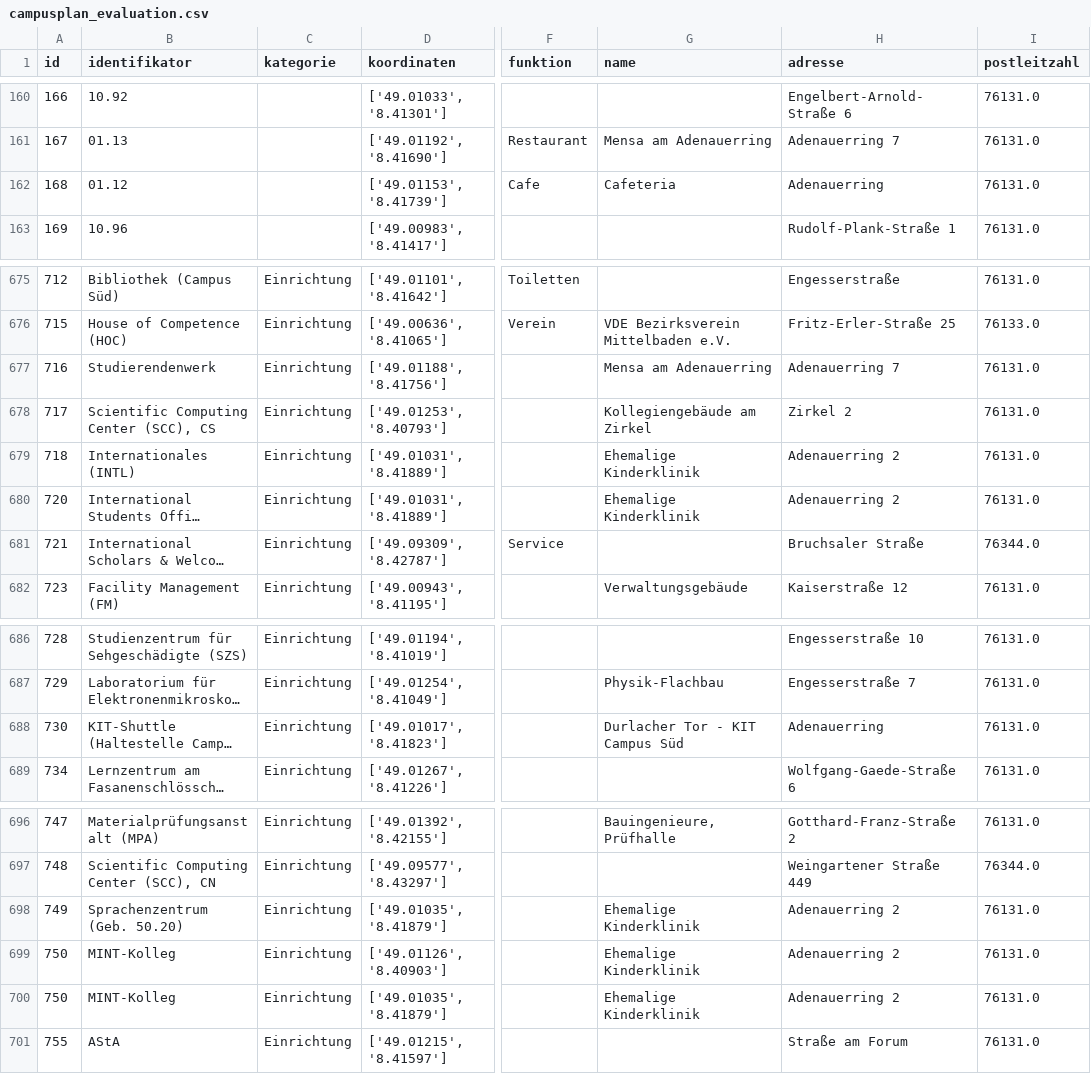
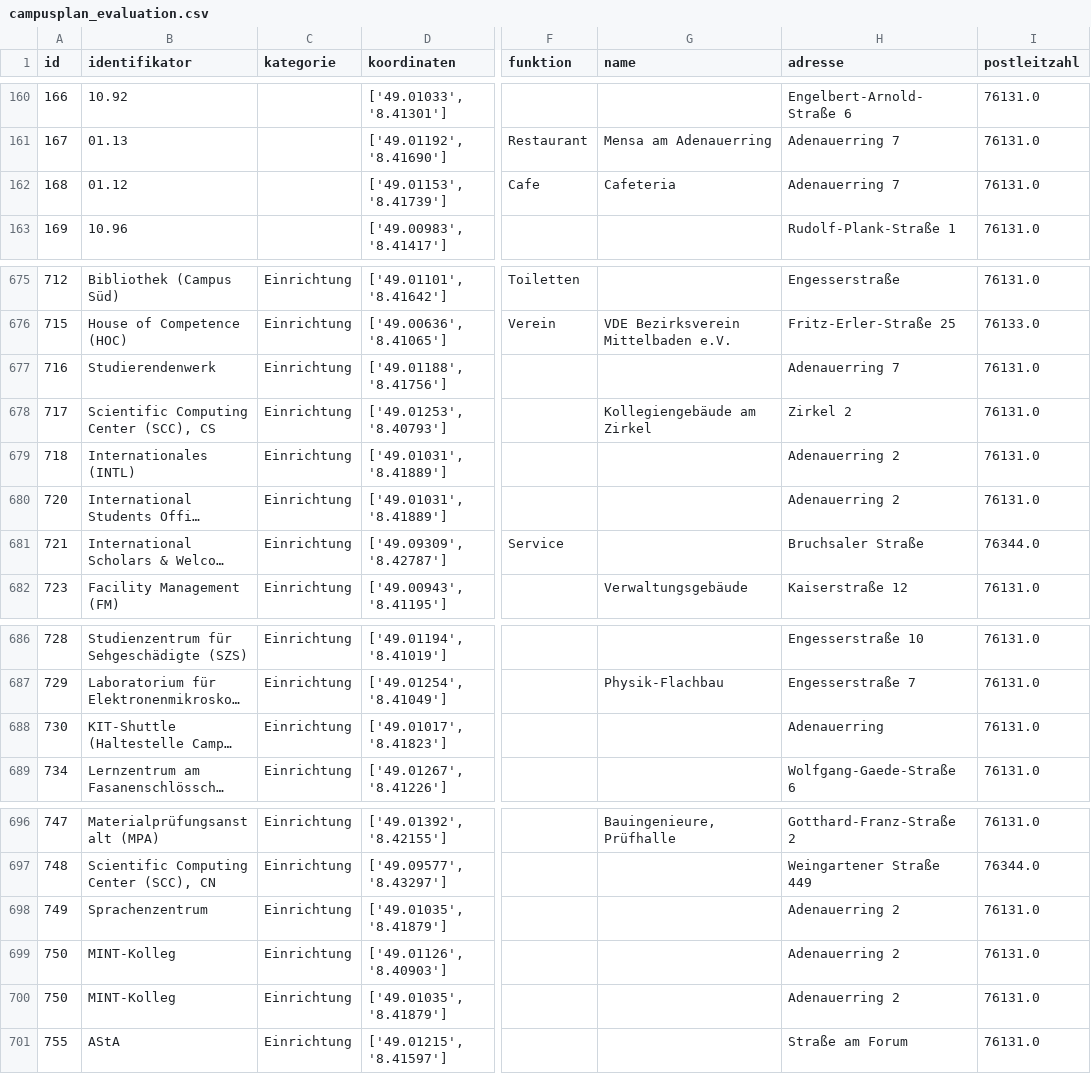
Before and after one commit to thomasmarwitz/campus_plan_bot, a CSV file: data/campusplan_evaluation.csv, drawn as a sheet; only a part is shown, gaps mark what is left out; long unchanged cells end in …; the diff names each change by its address in the sheet, - before the commit and + after, or states it on an @@ line.

Commit message:
remove ehemalige kinderklinik and misleading 'name' values.

```diff
--- a/data/campusplan_evaluation.csv
+++ b/data/campusplan_evaluation.csv
-H162 (adresse): Adenauerring
+H162 (adresse): Adenauerring 7
-G677 (name): Mensa am Adenauerring
+G677 (name): (empty)
-G679:G680 (name): Ehemalige Kinderklinik
+G679:G680 (name): (empty)
-G688 (name): Durlacher Tor - KIT Campus Süd
+G688 (name): (empty)
-B698 (identifikator): Sprachenzentrum (Geb. 50.20)
+B698 (identifikator): Sprachenzentrum
-G698:G700 (name): Ehemalige Kinderklinik
+G698:G700 (name): (empty)
```
Also changed, not shown: 1 other file.
